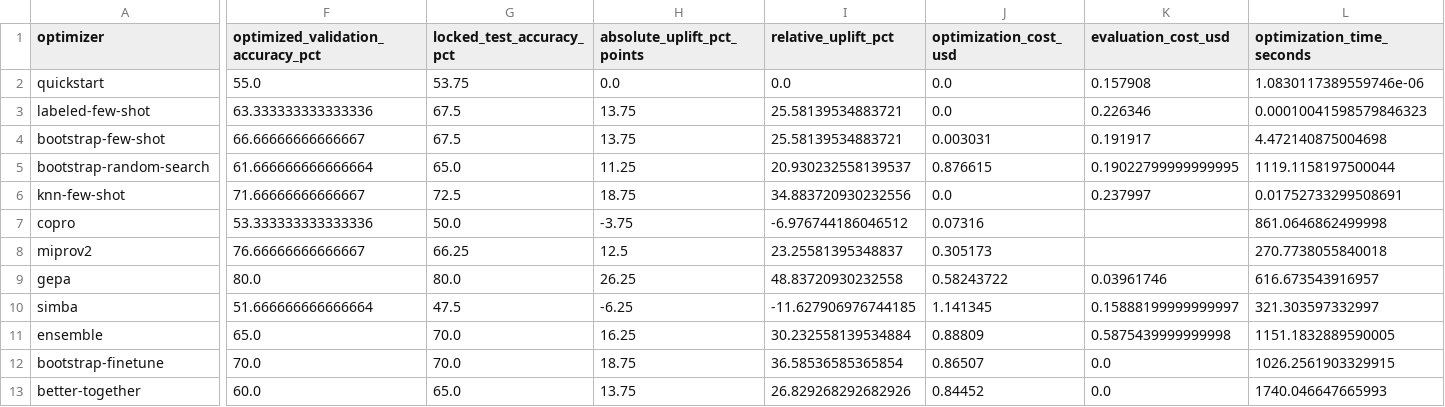
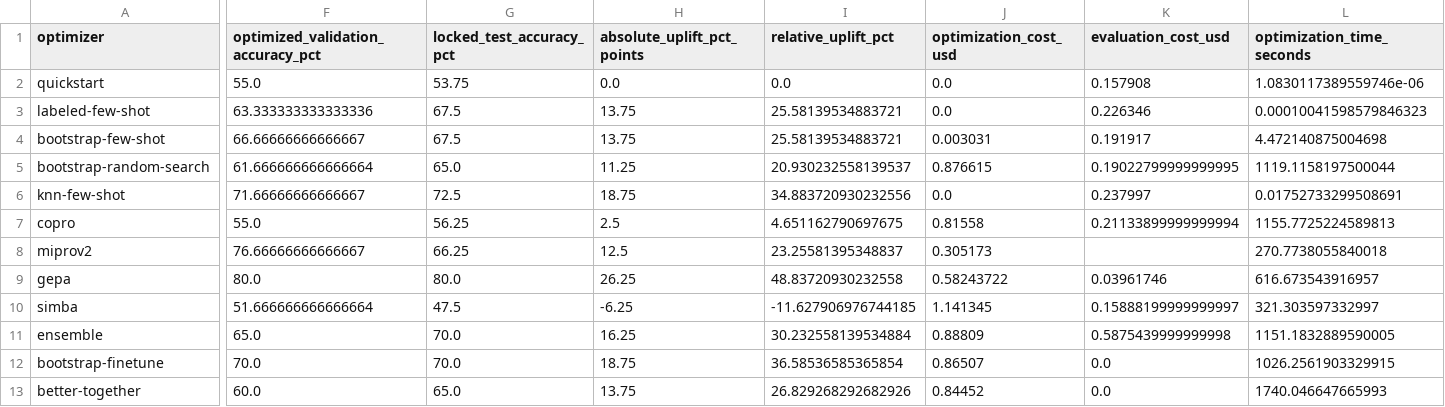
Before and after one commit to hammer-mt/context-engineering-dspy-book, a CSV file: chapter06/results/expanded_notebooks/comparison.csv, drawn as a sheet; only a part is shown, gaps mark what is left out; the diff covers the shown part only; the diff names each change by its address in the sheet, - before the commit and + after, or states it on an @@ line.

Commit message:
fix: clarify chapter 6 result provenance

```diff
--- a/chapter06/results/expanded_notebooks/comparison.csv
+++ b/chapter06/results/expanded_notebooks/comparison.csv
-F7: 53.333333333333336
+F7: 55.0
-G7 (locked_test_accuracy_pct): 50.0
+G7 (locked_test_accuracy_pct): 56.25
-H7 (absolute_uplift_pct_points): -3.75
+H7 (absolute_uplift_pct_points): 2.5
-I7 (relative_uplift_pct): -6.976744186046512
+I7 (relative_uplift_pct): 4.651162790697675
-J7 (optimization_cost_usd): 0.07316
+J7 (optimization_cost_usd): 0.81558
-K7 (evaluation_cost_usd): (empty)
+K7 (evaluation_cost_usd): 0.21133899999999994
-L7 (optimization_time_seconds): 861.0646862499998
+L7 (optimization_time_seconds): 1155.7725224589813
```
Also changed, not shown: 2 edited cells elsewhere in this file, 22 other files.
